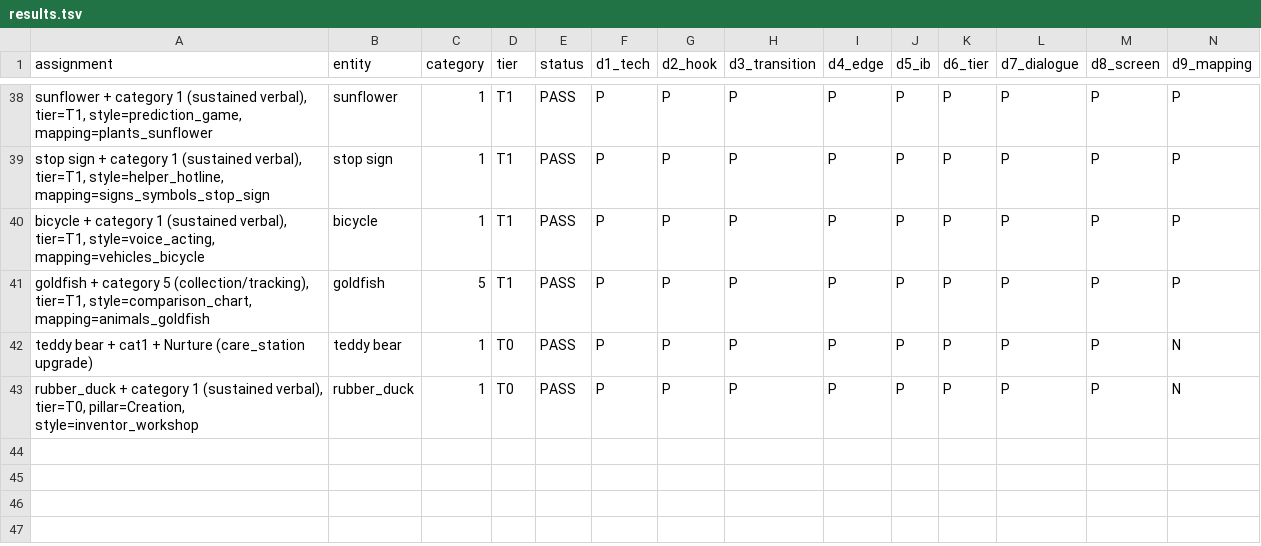
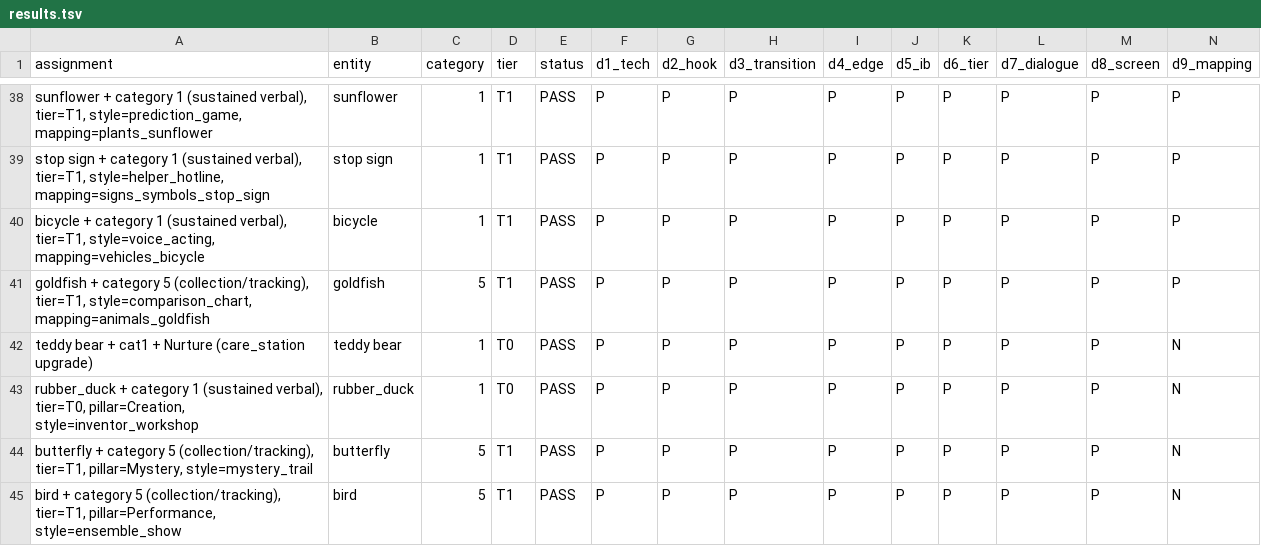
Before and after one commit to pharrellyhy/wonderlens-activity-autodesign, a TSV file: results.tsv, drawn as a sheet; only a part is shown, gaps mark what is left out; rows hold the shown columns only; the diff names each change by its address in the sheet, - before the commit and + after, or states it on an @@ line.

Commit message:
Design: butterfly + cat5 + Mystery — ALL PASS (spec + prod)

```diff
--- a/results.tsv
+++ b/results.tsv
+row 44: butterfly + category 5 (collection/tracking), tier=T1, pillar=Mystery, style=mystery_trail | butterfly | 5 | T1 | PASS | P | P | P | P | P | P | P | P | N
+row 45: bird + category 5 (collection/tracking), tier=T1, pillar=Performance, style=ensemble_show | bird | 5 | T1 | PASS | P | P | P | P | P | P | P | P | N
```
Also changed, not shown: 4 other files.
